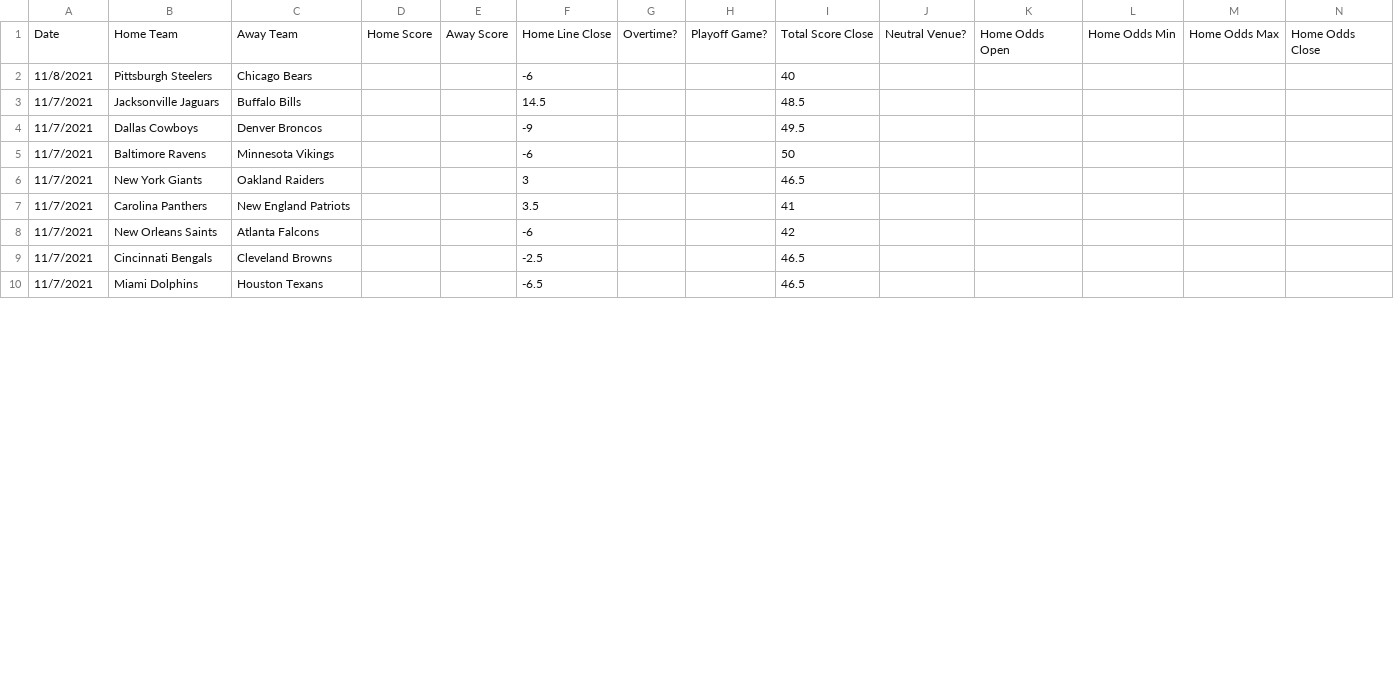
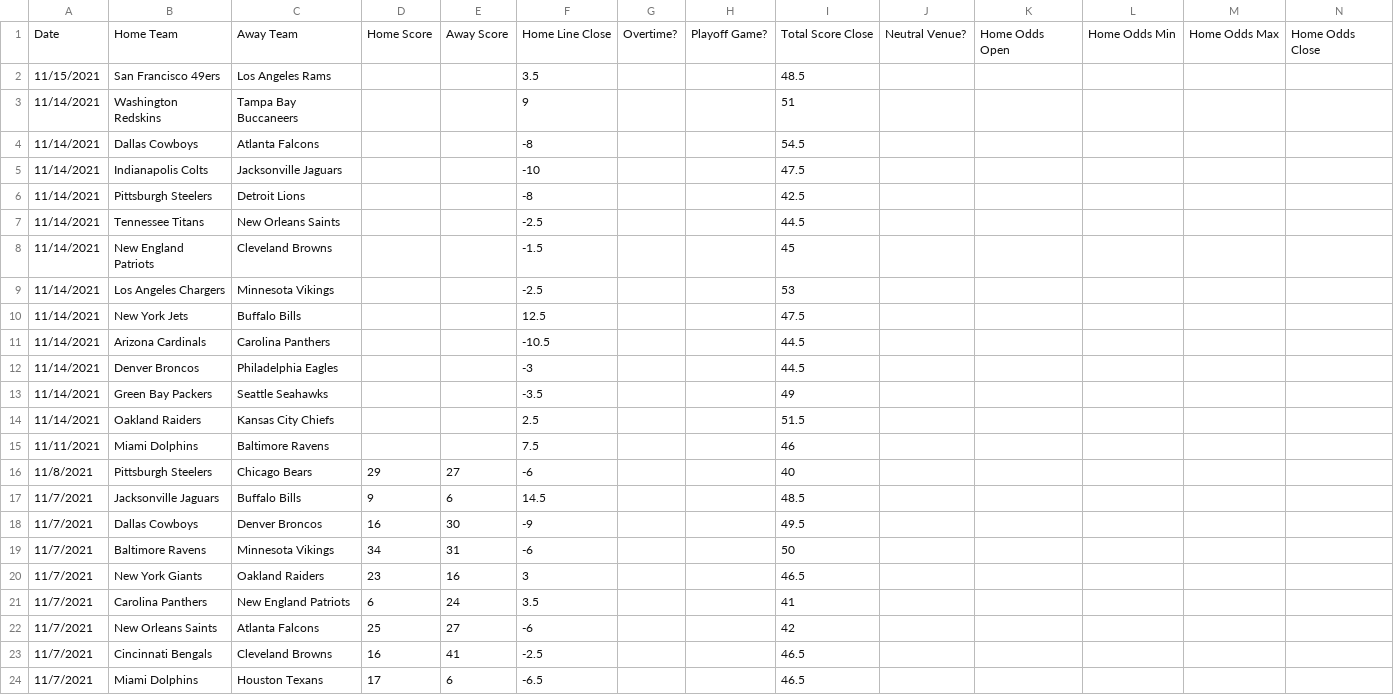
Before and after one commit to JoshKimmelman/Minesweeper, a CSV file: nfl.csv, drawn as a sheet; only a part is shown; addresses are those after the commit; rows hold the shown columns only; the diff covers the shown part only; the diff names each change by its address in the sheet, - before the commit and + after, or states it on an @@ line.

```diff
--- a/nfl.csv
+++ b/nfl.csv
+row 2: 11/15/2021 | San Francisco 49ers | Los Angeles Rams |  |  | 3.5 |  |  | 48.5
+row 3: 11/14/2021 | Washington Redskins | Tampa Bay Buccaneers |  |  | 9 |  |  | 51
+row 4: 11/14/2021 | Dallas Cowboys | Atlanta Falcons |  |  | -8 |  |  | 54.5
+row 5: 11/14/2021 | Indianapolis Colts | Jacksonville Jaguars |  |  | -10 |  |  | 47.5
+row 6: 11/14/2021 | Pittsburgh Steelers | Detroit Lions |  |  | -8 |  |  | 42.5
+row 7: 11/14/2021 | Tennessee Titans | New Orleans Saints |  |  | -2.5 |  |  | 44.5
+row 8: 11/14/2021 | New England Patriots | Cleveland Browns |  |  | -1.5 |  |  | 45
+row 9: 11/14/2021 | Los Angeles Chargers | Minnesota Vikings |  |  | -2.5 |  |  | 53
+row 10: 11/14/2021 | New York Jets | Buffalo Bills |  |  | 12.5 |  |  | 47.5
+row 11: 11/14/2021 | Arizona Cardinals | Carolina Panthers |  |  | -10.5 |  |  | 44.5
+row 12: 11/14/2021 | Denver Broncos | Philadelphia Eagles |  |  | -3 |  |  | 44.5
+row 13: 11/14/2021 | Green Bay Packers | Seattle Seahawks |  |  | -3.5 |  |  | 49
+row 14: 11/14/2021 | Oakland Raiders | Kansas City Chiefs |  |  | 2.5 |  |  | 51.5
+row 15: 11/11/2021 | Miami Dolphins | Baltimore Ravens |  |  | 7.5 |  |  | 46
-D16: (empty)
+D16: 29
-E16: (empty)
+E16: 27
-D17: (empty)
+D17: 9
-E17: (empty)
+E17: 6
-D18: (empty)
+D18: 16
-E18: (empty)
+E18: 30
-D19: (empty)
+D19: 34
-E19: (empty)
+E19: 31
-D20: (empty)
+D20: 23
-E20: (empty)
+E20: 16
-D21: (empty)
+D21: 6
-E21: (empty)
+E21: 24
-D22: (empty)
+D22: 25
-E22: (empty)
+E22: 27
-D23: (empty)
+D23: 16
-E23: (empty)
+E23: 41
-D24: (empty)
+D24: 17
-E24: (empty)
+E24: 6
```
Also changed, not shown: 10 edited cells elsewhere in this file, 1 other file.
